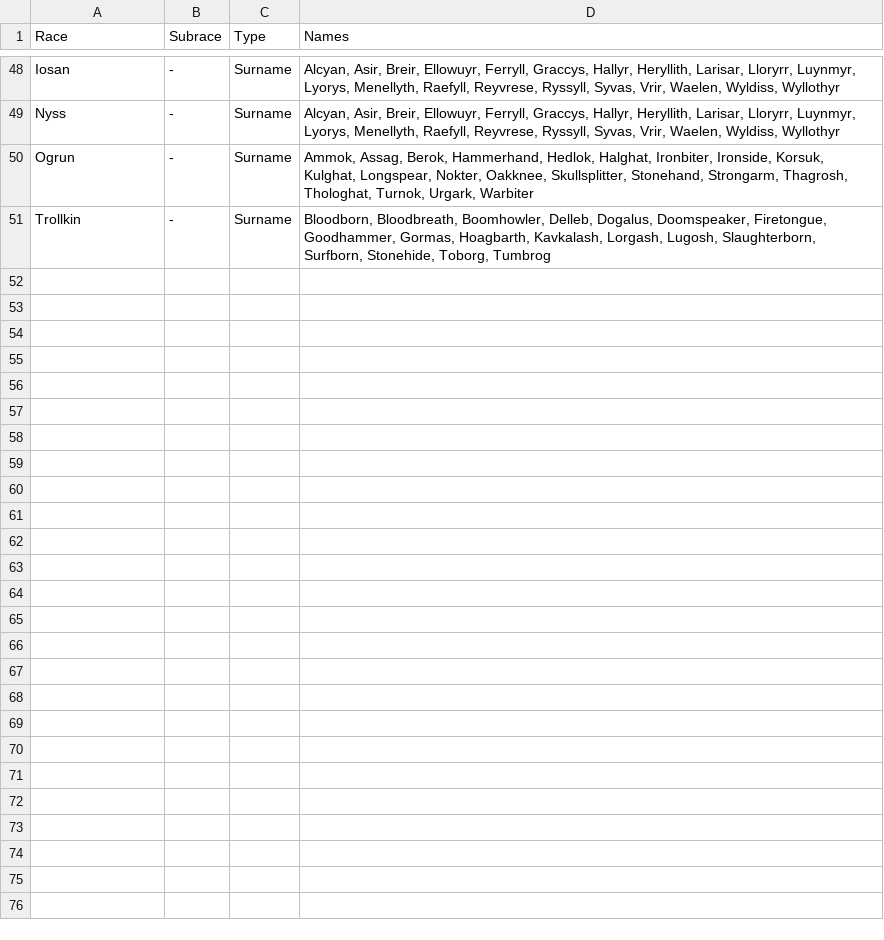
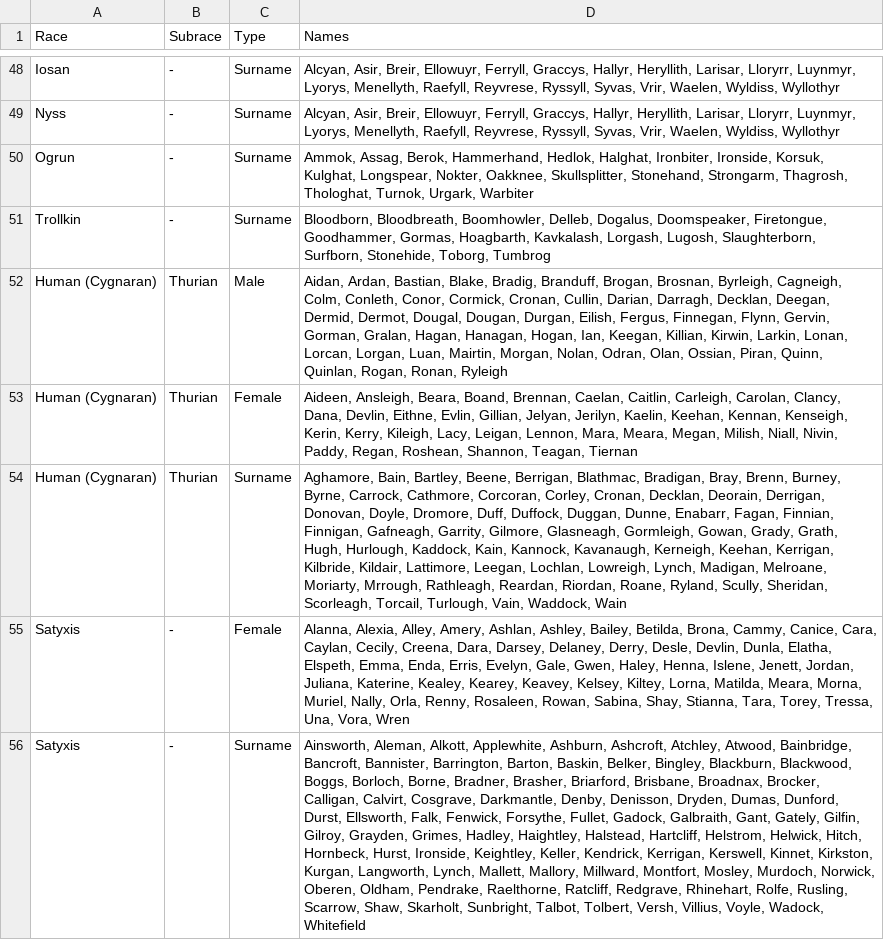
Before and after one commit to gruevyhat/ikgen, a CSV file: ikgen/data/names.csv, drawn as a sheet; only a part is shown, gaps mark what is left out; the diff names each change by its address in the sheet, - before the commit and + after, or states it on an @@ line.

```diff
--- a/ikgen/data/names.csv
+++ b/ikgen/data/names.csv
+row 52: Human (Cygnaran) | Thurian | Male | Aidan, Ardan, Bastian, Blake, Bradig, Branduff, Brogan, Brosnan, Byrleigh, Cagneigh, Colm, Conleth, Conor, Cormick, Cronan, Cullin, Darian, Darragh, Decklan, Deegan, Dermid, Dermot, Dougal, Dougan, Durgan, Eilish, Fergus, Finnegan, Flynn, Gervin, Gorman, Gralan, Hagan, Hanagan, Hogan, Ian, Keegan, Killian, Kirwin, Larkin, Lonan, Lorcan, Lorgan, Luan, Mairtin, Morgan, Nolan, Odran, Olan, Ossian, Piran, Quinn, Quinlan, Rogan, Ronan, Ryleigh
+row 53: Human (Cygnaran) | Thurian | Female | Aideen, Ansleigh, Beara, Boand, Brennan, Caelan, Caitlin, Carleigh, Carolan, Clancy, Dana, Devlin, Eithne, Evlin, Gillian, Jelyan, Jerilyn, Kaelin, Keehan, Kennan, Kenseigh, Kerin, Kerry, Kileigh, Lacy, Leigan, Lennon, Mara, Meara, Megan, Milish, Niall, Nivin, Paddy, Regan, Roshean, Shannon, Teagan, Tiernan
+row 54: Human (Cygnaran) | Thurian | Surname | Aghamore, Bain, Bartley, Beene, Berrigan, Blathmac, Bradigan, Bray, Brenn, Burney, Byrne, Carrock, Cathmore, Corcoran, Corley, Cronan, Decklan, Deorain, Derrigan, Donovan, Doyle, Dromore, Duff, Duffock, Duggan, Dunne, Enabarr, Fagan, Finnian, Finnigan, Gafneagh, Garrity, Gilmore, Glasneagh, Gormleigh, Gowan, Grady, Grath, Hugh, Hurlough, Kaddock, Kain, Kannock, Kavanaugh, Kerneigh, Keehan, Kerrigan, Kilbride, Kildair, Lattimore, Leegan, Lochlan, Lowreigh, Lynch, Madigan, Melroane, Moriarty, Mrrough, Rathleagh, Reardan, Riordan, Roane, Ryland, Scully, Sheridan, Scorleagh, Torcail, Turlough, Vain, Waddock, Wain
+row 55: Satyxis | - | Female | Alanna, Alexia, Alley, Amery, Ashlan, Ashley, Bailey, Betilda, Brona, Cammy, Canice, Cara, Caylan, Cecily, Creena, Dara, Darsey, Delaney, Derry, Desle, Devlin, Dunla, Elatha, Elspeth, Emma, Enda, Erris, Evelyn, Gale, Gwen, Haley, Henna, Islene, Jenett, Jordan, Juliana, Katerine, Kealey, Kearey, Keavey, Kelsey, Kiltey, Lorna, Matilda, Meara, Morna, Muriel, Nally, Orla, Renny, Rosaleen, Rowan, Sabina, Shay, Stianna, Tara, Torey, Tressa, Una, Vora, Wren
+row 56: Satyxis | - | Surname | Ainsworth, Aleman, Alkott, Applewhite, Ashburn, Ashcroft, Atchley, Atwood, Bainbridge, Bancroft, Bannister, Barrington, Barton, Baskin, Belker, Bingley, Blackburn, Blackwood, Boggs, Borloch, Borne, Bradner, Brasher, Briarford, Brisbane, Broadnax, Brocker, Calligan, Calvirt, Cosgrave, Darkmantle, Denby, Denisson, Dryden, Dumas, Dunford, Durst, Ellsworth, Falk, Fenwick, Forsythe, Fullet, Gadock, Galbraith, Gant, Gately, Gilfin, Gilroy, Grayden, Grimes, Hadley, Haightley, Halstead, Hartcliff, Helstrom, Helwick, Hitch, Hornbeck, Hurst, Ironside, Keightley, Keller, Kendrick, Kerrigan, Kerswell, Kinnet, Kirkston, Kurgan, Langworth, Lynch, Mallett, Mallory, Millward, Montfort, Mosley, Murdoch, Norwick, Oberen, Oldham, Pendrake, Raelthorne, Ratcliff, Redgrave, Rhinehart, Rolfe, Rusling, Scarrow, Shaw, Skarholt, Sunbright, Talbot, Tolbert, Versh, Villius, Voyle, Wadock, Whitefield
```
Also changed, not shown: ikgen/data/races.csv, ikgen/data/weapons.csv, 1 other file.
